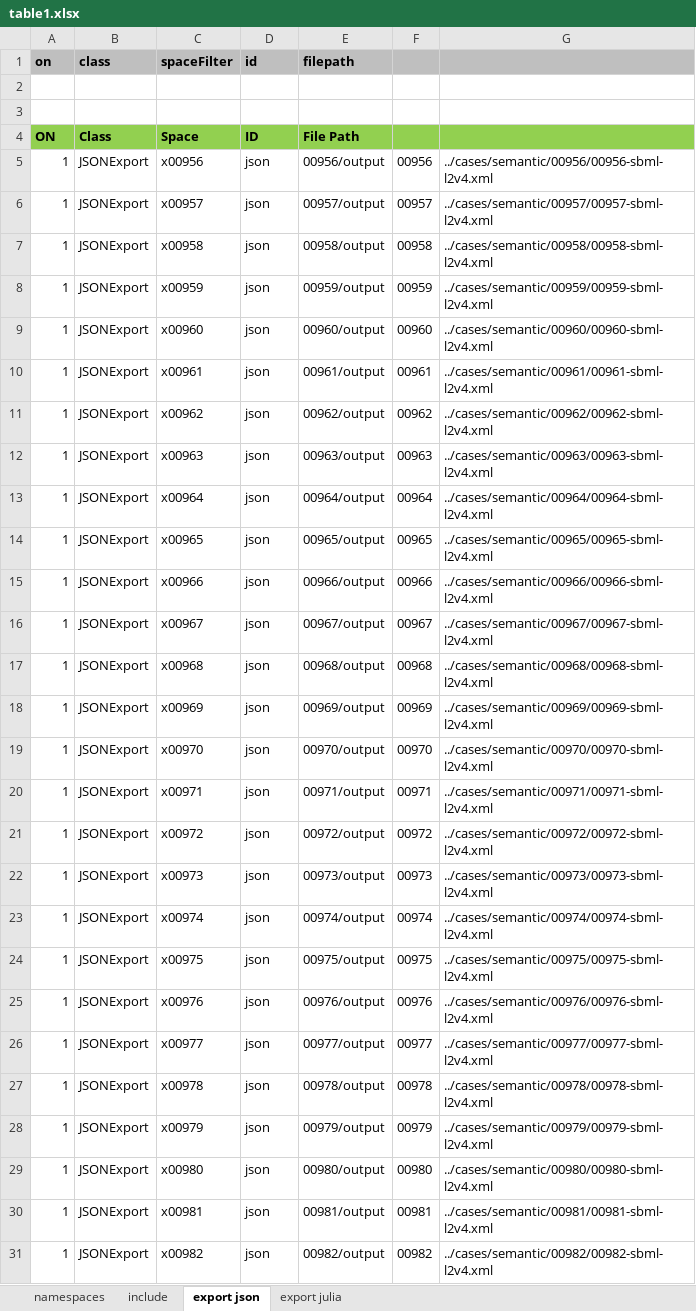
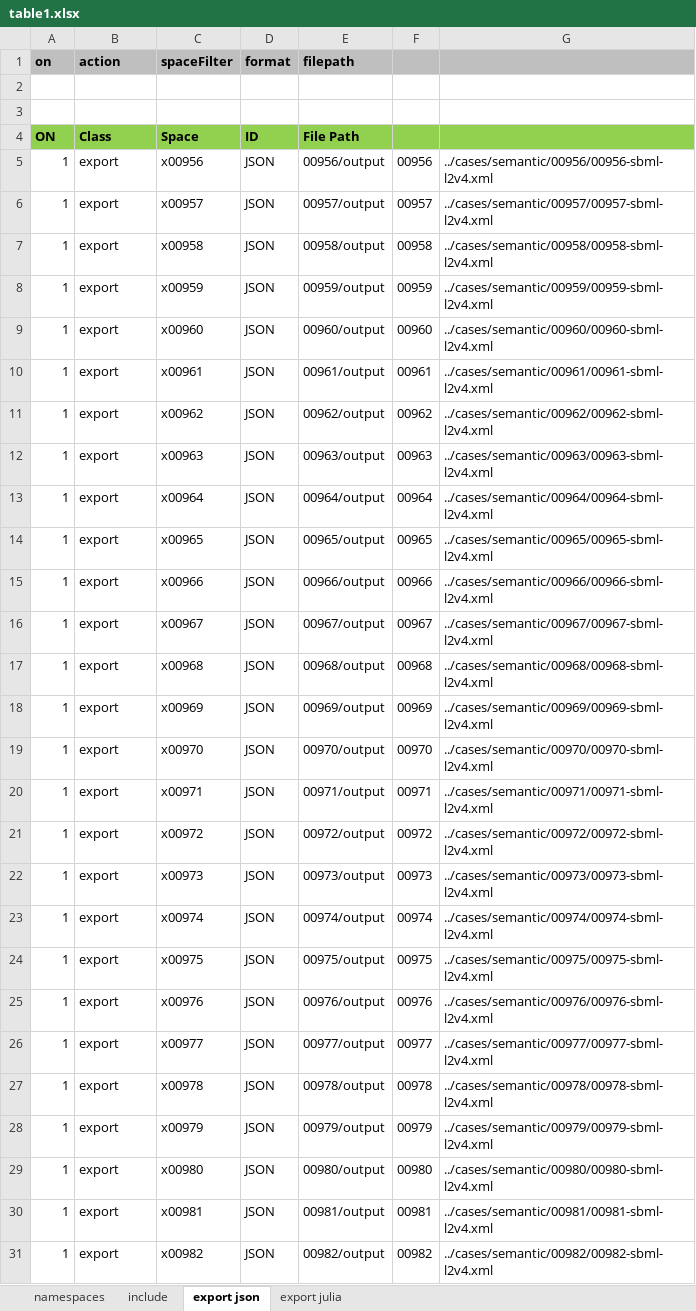
Before and after one commit to hetalang/sbml-heta-cases, an Excel workbook: heta/table1.xlsx, sheet export json, drawn as a sheet; only a part is shown; values as stored, in another font and other column widths than the file's, no borders; the diff covers the shown part only; the diff names each change by its address in the sheet, - before the commit and + after, or states it on an @@ line.

```diff
--- a/heta/table1.xlsx (sheet export json)
+++ b/heta/table1.xlsx (sheet export json)
-B1: class
+B1: action
-D1: id
+D1: format
-B5:B31 (action): JSONExport
+B5:B31 (action): export
-D5:D31 (format): json
+D5:D31 (format): JSON
```
Also changed, not shown: 1596 edited cells elsewhere in this sheet, sheet export julia, sheet include, 4 other files.
